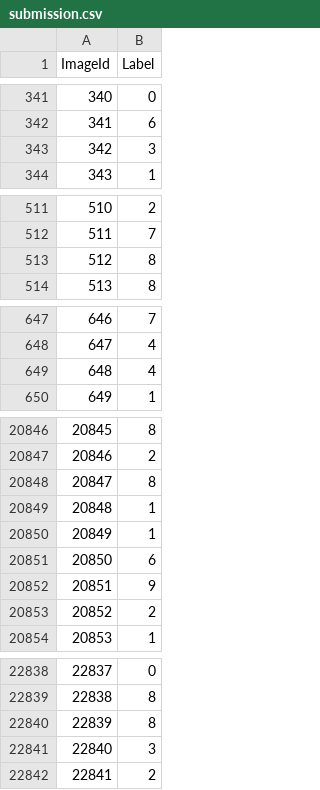
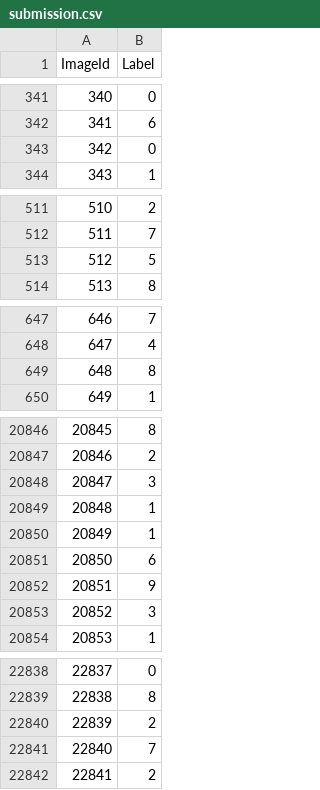
Before and after one commit to hskang9/kaggle-mnist, a CSV file: submission.csv, drawn as a sheet; only a part is shown, gaps mark what is left out; the diff covers the shown part only.

```diff
--- a/submission.csv
+++ b/submission.csv
@@ -342,3 +342,3 @@ ImageId,Label
 341,6
-342,3
+342,0
 343,1
@@ -512,3 +512,3 @@ ImageId,Label
 511,7
-512,8
+512,5
 513,8
@@ -648,3 +648,3 @@ ImageId,Label
 647,4
-648,4
+648,8
 649,1
@@ -20847,3 +20847,3 @@ ImageId,Label
 20846,2
-20847,8
+20847,3
 20848,1
@@ -20852,3 +20852,3 @@ ImageId,Label
 20851,9
-20852,2
+20852,3
 20853,1
@@ -22839,4 +22839,4 @@ ImageId,Label
 22838,8
-22839,8
-22840,3
+22839,2
+22840,7
 22841,2
```
Also changed, not shown: 171 edited cells elsewhere in this file, 1 other file.
